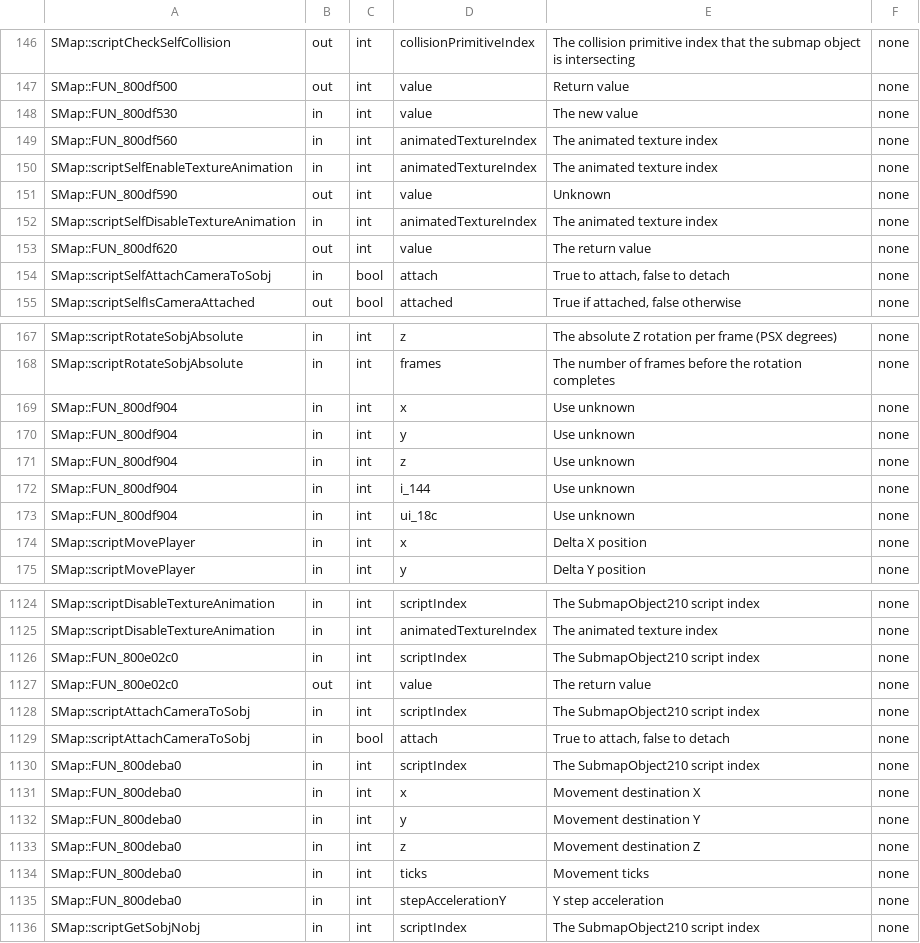
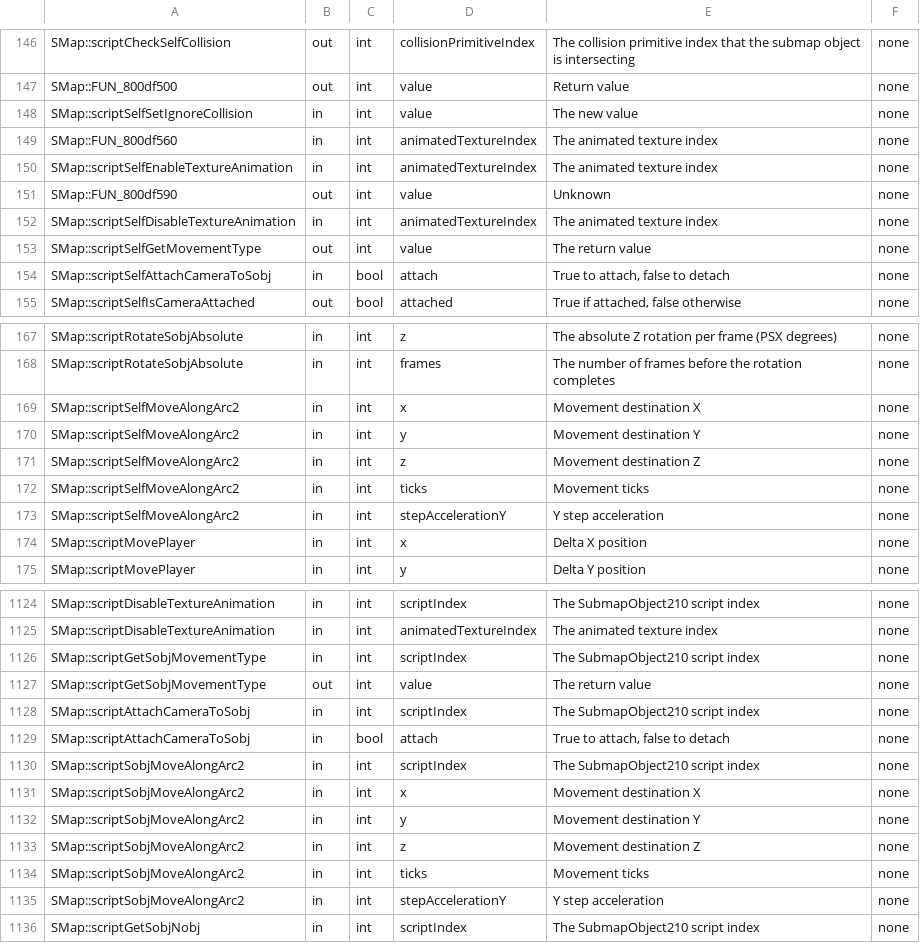
Before and after one commit to Legend-of-Dragoon-Modding/Severed-Chains, a CSV file: patches/meta/params.csv, drawn as a sheet; only a part is shown, gaps mark what is left out; the diff covers the shown part only.

```diff
--- a/patches/meta/params.csv
+++ b/patches/meta/params.csv
@@ -147,3 +147,3 @@
 "SMap::FUN_800df500","out","int","value","Return value","none"
-"SMap::FUN_800df530","in","int","value","The new value","none"
+"SMap::scriptSelfSetIgnoreCollision","in","int","value","The new value","none"
 "SMap::FUN_800df560","in","int","animatedTextureIndex","The animated texture index","none"
@@ -152,3 +152,3 @@
 "SMap::scriptSelfDisableTextureAnimation","in","int","animatedTextureIndex","The animated texture index","none"
-"SMap::FUN_800df620","out","int","value","The return value","none"
+"SMap::scriptSelfGetMovementType","out","int","value","The return value","none"
 "SMap::scriptSelfAttachCameraToSobj","in","bool","attach","True to attach, false to detach","none"
@@ -168,7 +168,7 @@
 "SMap::scriptRotateSobjAbsolute","in","int","frames","The number of frames before the rotation completes","none"
-"SMap::FUN_800df904","in","int","x","Use unknown","none"
-"SMap::FUN_800df904","in","int","y","Use unknown","none"
-"SMap::FUN_800df904","in","int","z","Use unknown","none"
-"SMap::FUN_800df904","in","int","i_144","Use unknown","none"
-"SMap::FUN_800df904","in","int","ui_18c","Use unknown","none"
+"SMap::scriptSelfMoveAlongArc2","in","int","x","Movement destination X","none"
+"SMap::scriptSelfMoveAlongArc2","in","int","y","Movement destination Y","none"
+"SMap::scriptSelfMoveAlongArc2","in","int","z","Movement destination Z","none"
+"SMap::scriptSelfMoveAlongArc2","in","int","ticks","Movement ticks","none"
+"SMap::scriptSelfMoveAlongArc2","in","int","stepAccelerationY","Y step acceleration","none"
 "SMap::scriptMovePlayer","in","int","x","Delta X position","none"
@@ -1125,12 +1125,12 @@
 "SMap::scriptDisableTextureAnimation","in","int","animatedTextureIndex","The animated texture index","none"
-"SMap::FUN_800e02c0","in","int","scriptIndex","The SubmapObject210 script index","none"
-"SMap::FUN_800e02c0","out","int","value","The return value","none"
+"SMap::scriptGetSobjMovementType","in","int","scriptIndex","The SubmapObject210 script index","none"
+"SMap::scriptGetSobjMovementType","out","int","value","The return value","none"
 "SMap::scriptAttachCameraToSobj","in","int","scriptIndex","The SubmapObject210 script index","none"
 "SMap::scriptAttachCameraToSobj","in","bool","attach","True to attach, false to detach","none"
-"SMap::FUN_800deba0","in","int","scriptIndex","The SubmapObject210 script index","none"
-"SMap::FUN_800deba0","in","int","x","Movement destination X","none"
-"SMap::FUN_800deba0","in","int","y","Movement destination Y","none"
-"SMap::FUN_800deba0","in","int","z","Movement destination Z","none"
-"SMap::FUN_800deba0","in","int","ticks","Movement ticks","none"
-"SMap::FUN_800deba0","in","int","stepAccelerationY","Y step acceleration","none"
+"SMap::scriptSobjMoveAlongArc2","in","int","scriptIndex","The SubmapObject210 script index","none"
+"SMap::scriptSobjMoveAlongArc2","in","int","x","Movement destination X","none"
+"SMap::scriptSobjMoveAlongArc2","in","int","y","Movement destination Y","none"
+"SMap::scriptSobjMoveAlongArc2","in","int","z","Movement destination Z","none"
+"SMap::scriptSobjMoveAlongArc2","in","int","ticks","Movement ticks","none"
+"SMap::scriptSobjMoveAlongArc2","in","int","stepAccelerationY","Y step acceleration","none"
 "SMap::scriptGetSobjNobj","in","int","scriptIndex","The SubmapObject210 script index","none"
```
Also changed, not shown: 4 edited cells elsewhere in this file, patches/meta/descriptions.csv, 3 other files.
